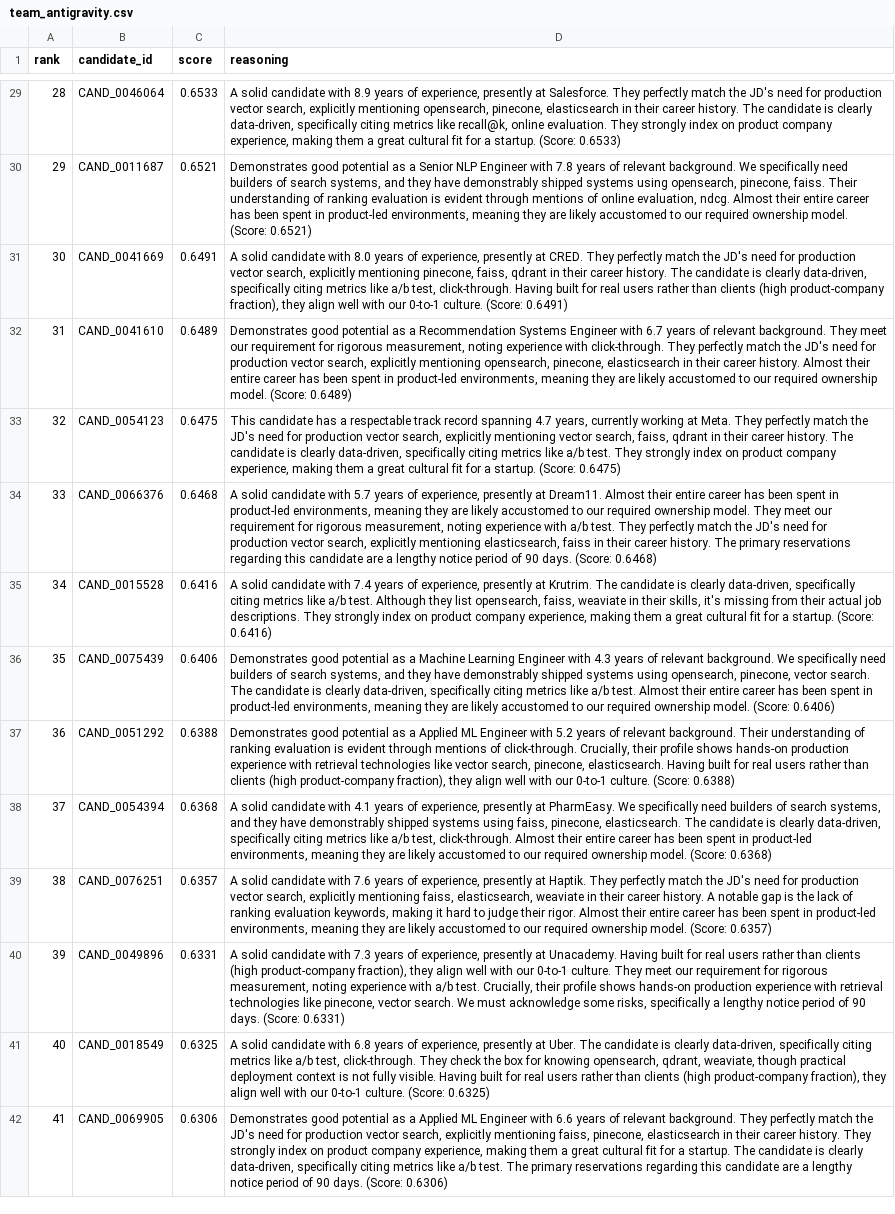
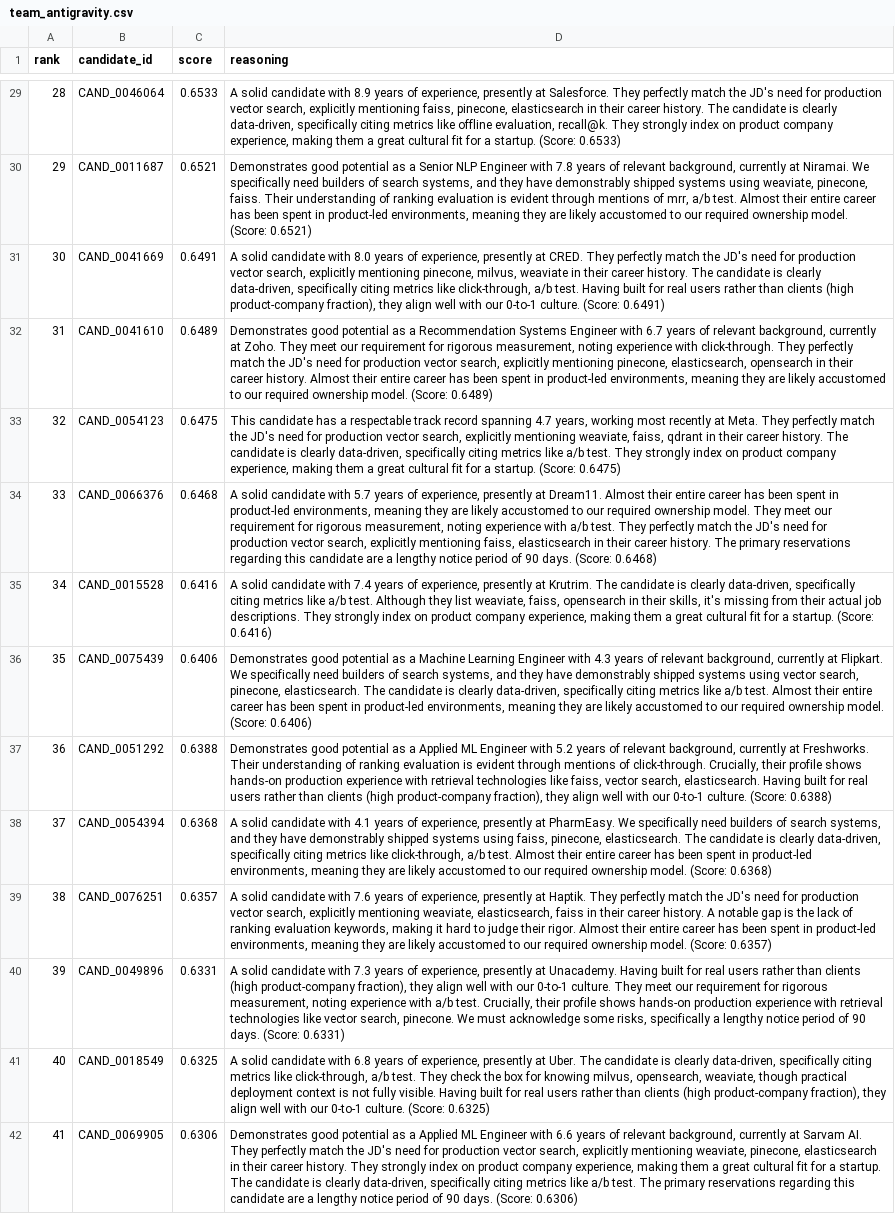
Before and after one commit to achyutadixit/redrob-v4, a CSV file: outputs/team_antigravity.csv, drawn as a sheet; only a part is shown, gaps mark what is left out; the diff covers the shown part only; the diff names each change by its address in the sheet, - before the commit and + after, or states it on an @@ line.

Commit message:
fix: compulsorily include company name in reasoning

```diff
--- a/outputs/team_antigravity.csv
+++ b/outputs/team_antigravity.csv
-D29 (reasoning): …explicitly mentioning opensearch, pinecone, elasticsearch in their career history. The candidate is clearly data-driven, specifically citing metrics like recall@k, online evaluation. They strongly…
+D29 (reasoning): …explicitly mentioning faiss, pinecone, elasticsearch in their career history. The candidate is clearly data-driven, specifically citing metrics like offline evaluation, recall@k. They strongly…
-D30 (reasoning): …of relevant background. We specifically need builders of search systems, and they have demonstrably shipped systems using opensearch, pinecone, faiss. Their understanding of ranking evaluation is evident through mentions of online evaluation, ndcg. Almost their…
+D30 (reasoning): …of relevant background, currently at Niramai. We specifically need builders of search systems, and they have demonstrably shipped systems using weaviate, pinecone, faiss. Their understanding of ranking evaluation is evident through mentions of mrr, a/b test. Almost their…
-D31 (reasoning): …mentioning pinecone, faiss, qdrant in their career history. The candidate is clearly data-driven, specifically citing metrics like a/b test, click-through. Having built…
+D31 (reasoning): …mentioning pinecone, milvus, weaviate in their career history. The candidate is clearly data-driven, specifically citing metrics like click-through, a/b test. Having built…
-D32 (reasoning): …of relevant background. They meet our requirement for rigorous measurement, noting experience with click-through. They perfectly match the JD's need for production vector search, explicitly mentioning opensearch, pinecone, elasticsearch in their…
+D32 (reasoning): …of relevant background, currently at Zoho. They meet our requirement for rigorous measurement, noting experience with click-through. They perfectly match the JD's need for production vector search, explicitly mentioning pinecone, elasticsearch, opensearch in their…
-D33 (reasoning): …4.7 years, currently working at Meta. They perfectly match the JD's need for production vector search, explicitly mentioning vector search, faiss, qdrant…
+D33 (reasoning): …4.7 years, working most recently at Meta. They perfectly match the JD's need for production vector search, explicitly mentioning weaviate, faiss, qdrant…
-D34 (reasoning): …explicitly mentioning elasticsearch, faiss in their…
+D34 (reasoning): …explicitly mentioning faiss, elasticsearch in their…
-D35 (reasoning): …they list opensearch, faiss, weaviate in their…
+D35 (reasoning): …they list weaviate, faiss, opensearch in their…
-D36 (reasoning): …of relevant background. We specifically need builders of search systems, and they have demonstrably shipped systems using opensearch, pinecone, vector search. The candidate…
+D36 (reasoning): …of relevant background, currently at Flipkart. We specifically need builders of search systems, and they have demonstrably shipped systems using vector search, pinecone, elasticsearch. The candidate…
-D37 (reasoning): …of relevant background. Their understanding of ranking evaluation is evident through mentions of click-through. Crucially, their profile shows hands-on production experience with retrieval technologies like vector search, pinecone, elasticsearch. Having…
+D37 (reasoning): …of relevant background, currently at Freshworks. Their understanding of ranking evaluation is evident through mentions of click-through. Crucially, their profile shows hands-on production experience with retrieval technologies like faiss, vector search, elasticsearch. Having…
-D38 (reasoning): …metrics like a/b test, click-through. Almost their…
+D38 (reasoning): …metrics like click-through, a/b test. Almost their…
-D39 (reasoning): …explicitly mentioning faiss, elasticsearch, weaviate in their…
+D39 (reasoning): …explicitly mentioning weaviate, elasticsearch, faiss in their…
-D40 (reasoning): …technologies like pinecone, vector search. We must…
+D40 (reasoning): …technologies like vector search, pinecone. We must…
-D41 (reasoning): …metrics like a/b test, click-through. They check the box for knowing opensearch, qdrant, weaviate, though…
+D41 (reasoning): …metrics like click-through, a/b test. They check the box for knowing milvus, opensearch, weaviate, though…
-D42 (reasoning): …of relevant background. They perfectly match the JD's need for production vector search, explicitly mentioning faiss, pinecone, elasticsearch…
+D42 (reasoning): …of relevant background, currently at Sarvam AI. They perfectly match the JD's need for production vector search, explicitly mentioning weaviate, pinecone, elasticsearch…
```
Also changed, not shown: 86 edited cells elsewhere in this file, 1 other file.
